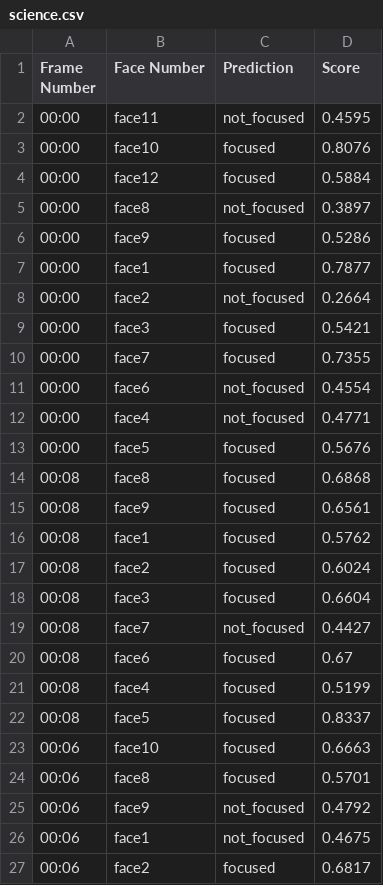
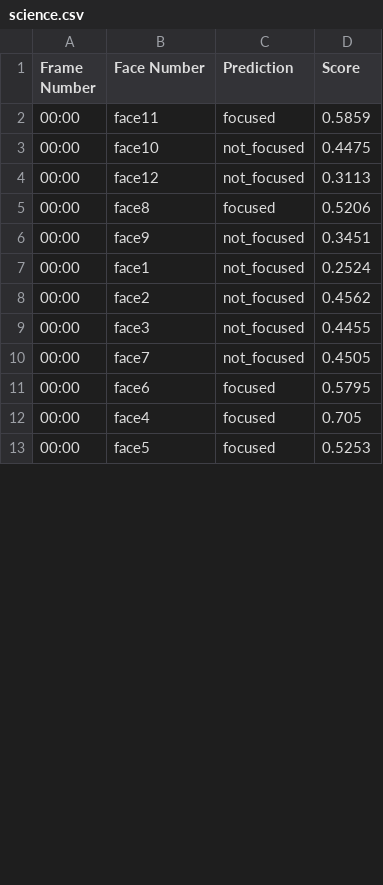
Before and after one commit to winiboya/cvfored, a CSV file: interface/science.csv, drawn as a sheet; only a part is shown; the diff covers the shown part only.

```diff
--- a/interface/science.csv
+++ b/interface/science.csv
@@ -1,27 +1,13 @@
 Frame Number,Face Number,Prediction,Score
-00:00,face11,not_focused,0.4595
-00:00,face10,focused,0.8076
-00:00,face12,focused,0.5884
-00:00,face8,not_focused,0.3897
-00:00,face9,focused,0.5286
-00:00,face1,focused,0.7877
-00:00,face2,not_focused,0.2664
-00:00,face3,focused,0.5421
-00:00,face7,focused,0.7355
-00:00,face6,not_focused,0.4554
-00:00,face4,not_focused,0.4771
-00:00,face5,focused,0.5676
-00:08,face8,focused,0.6868
-00:08,face9,focused,0.6561
-00:08,face1,focused,0.5762
-00:08,face2,focused,0.6024
-00:08,face3,focused,0.6604
-00:08,face7,not_focused,0.4427
-00:08,face6,focused,0.67
-00:08,face4,focused,0.5199
-00:08,face5,focused,0.8337
-00:06,face10,focused,0.6663
-00:06,face8,focused,0.5701
-00:06,face9,not_focused,0.4792
-00:06,face1,not_focused,0.4675
-00:06,face2,focused,0.6817
+00:00,face11,focused,0.5859
+00:00,face10,not_focused,0.4475
+00:00,face12,not_focused,0.3113
+00:00,face8,focused,0.5206
+00:00,face9,not_focused,0.3451
+00:00,face1,not_focused,0.2524
+00:00,face2,not_focused,0.4562
+00:00,face3,not_focused,0.4455
+00:00,face7,not_focused,0.4505
+00:00,face6,focused,0.5795
+00:00,face4,focused,0.705
+00:00,face5,focused,0.5253
```
Also changed, not shown: 1 added row, 16 removed rows and 18 edited cells elsewhere in this file, interface/english.csv, interface/math.csv, 8 other files.
